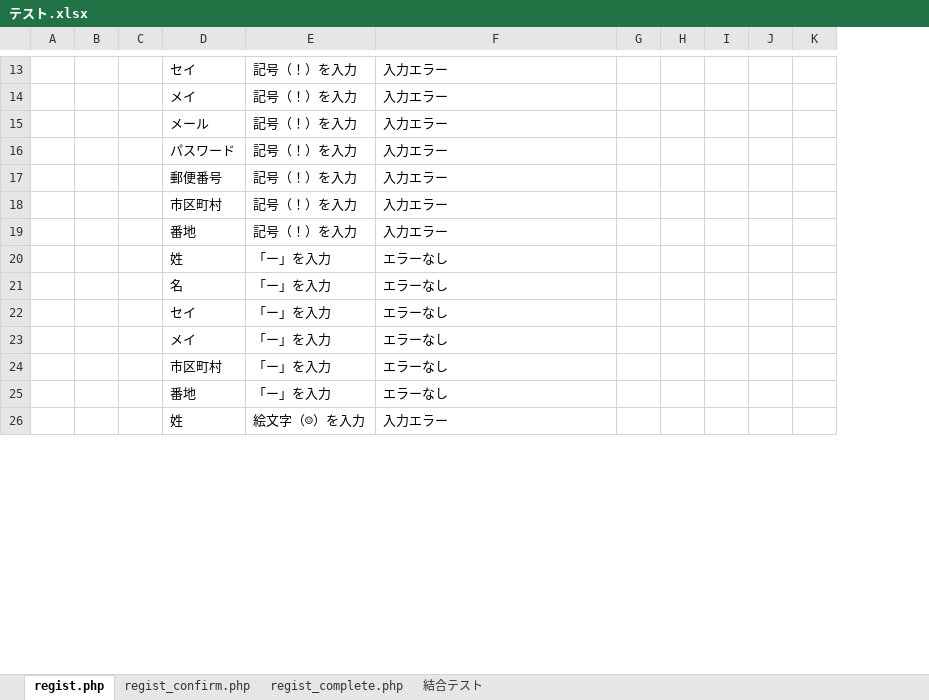
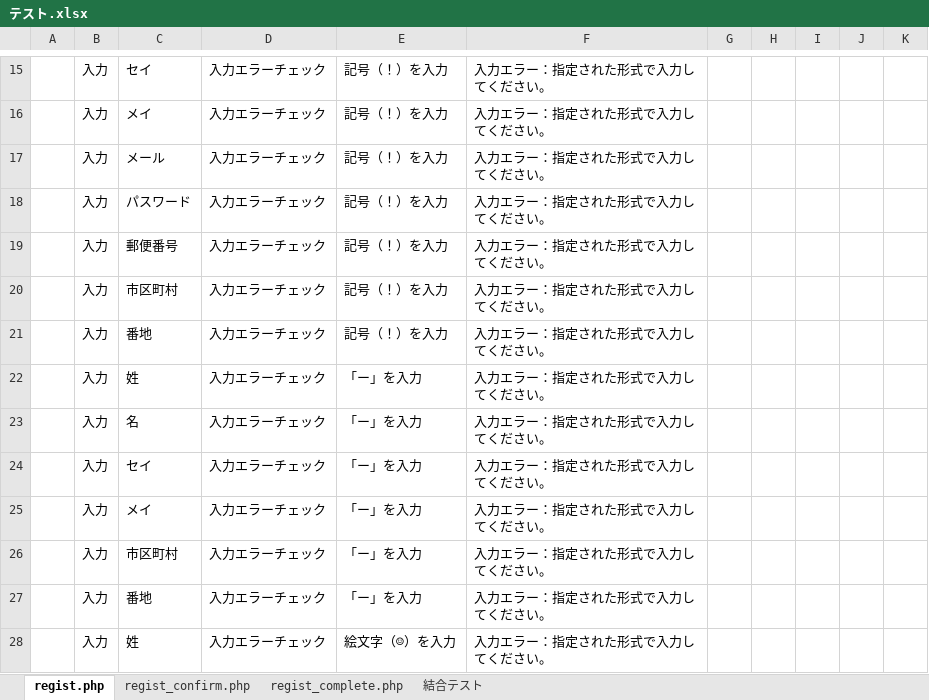
Before and after one commit to tkfm4211/regist, an Excel workbook: テスト.xlsx, sheet regist.php, drawn as a sheet; only a part is shown, gaps mark what is left out; values as stored, in another font and other column widths than the file's, no borders; removed rows and columns are numbered as before the commit, all else as after; the diff covers the shown part only; the diff names each change by its address in the sheet, - before the commit and + after, or states it on an @@ line.

```diff
--- a/テスト.xlsx (sheet regist.php)
+++ b/テスト.xlsx (sheet regist.php)
-column C, empty
+column D, rows 15-28: all 入力エラーチェック
-B15:B28: (empty)
+B15:B28: 入力
-F15:F21: 入力エラー
+F15:F21: 入力エラー：指定された形式で入力してください。
-F22:F27: エラーなし
+F22:F27: 入力エラー：指定された形式で入力してください。
-F28: 入力エラー
+F28: 入力エラー：指定された形式で入力してください。
```
Also changed, not shown: 2 added rows, 59 edited cells and cell formats elsewhere in this sheet, sheet regist_confirm.php, sheet regist_complete.php.
